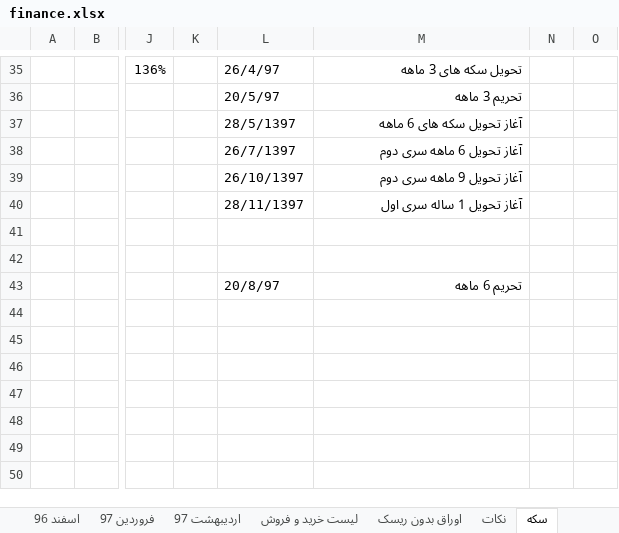
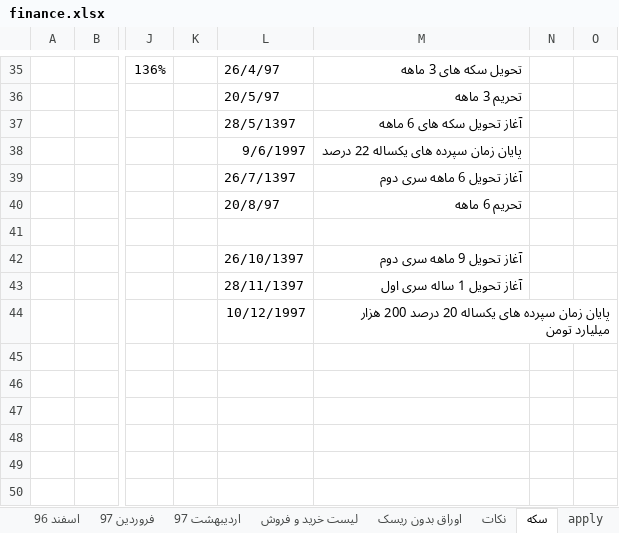
Before and after one commit to ali61n60/AudioDemo, an Excel workbook: AudioDemo/finance/finance.xlsx, sheet سکه, drawn as a sheet; only a part is shown, gaps mark what is left out; values as stored, in another font and other column widths than the file's, no borders; removed rows and columns are numbered as before the commit, all else as after; rows hold the shown columns only; the diff names each change by its address in the sheet, - before the commit and + after, or states it on an @@ line.

```diff
--- a/AudioDemo/finance/finance.xlsx (sheet سکه)
+++ b/AudioDemo/finance/finance.xlsx (sheet سکه)
-L38: 26/7/1397
+L38: 9/6/1997
-M38: آغاز تحویل 6 ماهه سری دوم
+M38: پایان زمان سپرده های یکساله 22 درصد
-L39: 26/10/1397
+L39: 26/7/1397
-M39: آغاز تحویل 9 ماهه سری دوم
+M39: آغاز تحویل 6 ماهه سری دوم
-L40: 28/11/1397
+L40: 20/8/97
-M40: آغاز تحویل 1 ساله سری اول
+M40: تحریم 6 ماهه
-L42: (empty)
+L42: 26/10/1397
-M42: (empty)
+M42: آغاز تحویل 9 ماهه سری دوم
-row 43:  |  |  |  | 20/8/97 | تحریم 6 ماهه
-row 43: (empty)
+row 43:  |  |  |  | 28/11/1397 | آغاز تحویل 1 ساله سری اول
+row 44:  |  |  |  | 10/12/1997 | پایان زمان سپرده های یکساله 20 درصد 200 هزار میلیارد تومن
```
Also changed, not shown: sheet مسکن ایلیا, sheet apply, sheet برنامه 5 ساله, other sheet tabs, 2 other files.
